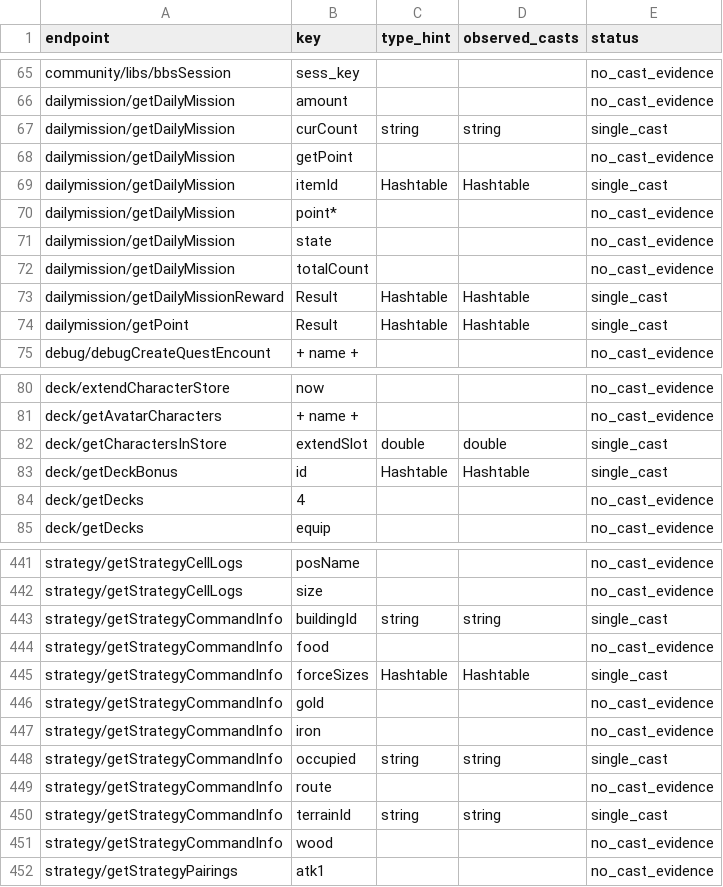
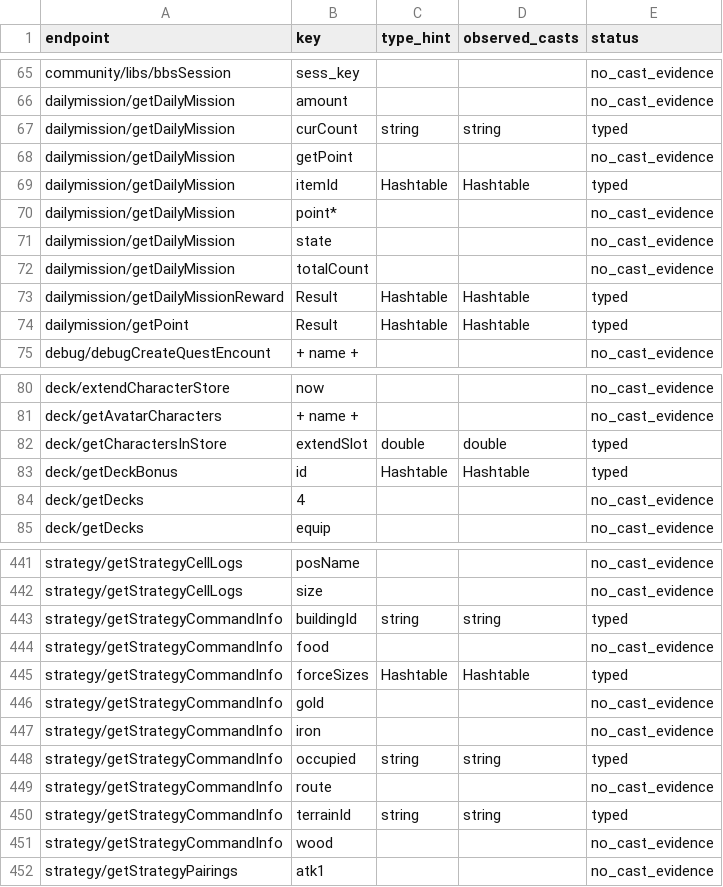
Before and after one commit to hcmjzq-png/onisoul-stub, a TSV file: docs/analysis/verify/untyped_backlog.tsv, drawn as a sheet; only a part is shown, gaps mark what is left out; the diff covers the shown part only.

```diff
--- a/docs/analysis/verify/untyped_backlog.tsv
+++ b/docs/analysis/verify/untyped_backlog.tsv
@@ -66,5 +66,5 @@ community/libs/bbsSession	sess_key			no_cast_evidence
 dailymission/getDailyMission	amount			no_cast_evidence
-dailymission/getDailyMission	curCount	string	string	single_cast
+dailymission/getDailyMission	curCount	string	string	typed
 dailymission/getDailyMission	getPoint			no_cast_evidence
-dailymission/getDailyMission	itemId	Hashtable	Hashtable	single_cast
+dailymission/getDailyMission	itemId	Hashtable	Hashtable	typed
 dailymission/getDailyMission	point*			no_cast_evidence
@@ -72,4 +72,4 @@ dailymission/getDailyMission	state			no_cast_evidence
 dailymission/getDailyMission	totalCount			no_cast_evidence
-dailymission/getDailyMissionReward	Result	Hashtable	Hashtable	single_cast
-dailymission/getPoint	Result	Hashtable	Hashtable	single_cast
+dailymission/getDailyMissionReward	Result	Hashtable	Hashtable	typed
+dailymission/getPoint	Result	Hashtable	Hashtable	typed
 debug/debugCreateQuestEncount	 + name + 			no_cast_evidence
@@ -81,4 +81,4 @@ deck/extendCharacterStore	now			no_cast_evidence
 deck/getAvatarCharacters	 + name + 			no_cast_evidence
-deck/getCharactersInStore	extendSlot	double	double	single_cast
-deck/getDeckBonus	id	Hashtable	Hashtable	single_cast
+deck/getCharactersInStore	extendSlot	double	double	typed
+deck/getDeckBonus	id	Hashtable	Hashtable	typed
 deck/getDecks	4			no_cast_evidence
@@ -442,10 +442,10 @@ strategy/getStrategyCellLogs	posName			no_cast_evidence
 strategy/getStrategyCellLogs	size			no_cast_evidence
-strategy/getStrategyCommandInfo	buildingId	string	string	single_cast
+strategy/getStrategyCommandInfo	buildingId	string	string	typed
 strategy/getStrategyCommandInfo	food			no_cast_evidence
-strategy/getStrategyCommandInfo	forceSizes	Hashtable	Hashtable	single_cast
+strategy/getStrategyCommandInfo	forceSizes	Hashtable	Hashtable	typed
 strategy/getStrategyCommandInfo	gold			no_cast_evidence
 strategy/getStrategyCommandInfo	iron			no_cast_evidence
-strategy/getStrategyCommandInfo	occupied	string	string	single_cast
+strategy/getStrategyCommandInfo	occupied	string	string	typed
 strategy/getStrategyCommandInfo	route			no_cast_evidence
-strategy/getStrategyCommandInfo	terrainId	string	string	single_cast
+strategy/getStrategyCommandInfo	terrainId	string	string	typed
 strategy/getStrategyCommandInfo	wood			no_cast_evidence
```
Also changed, not shown: 21 edited cells elsewhere in this file, docs/analysis/api_contract.tsv, 2 other files.
